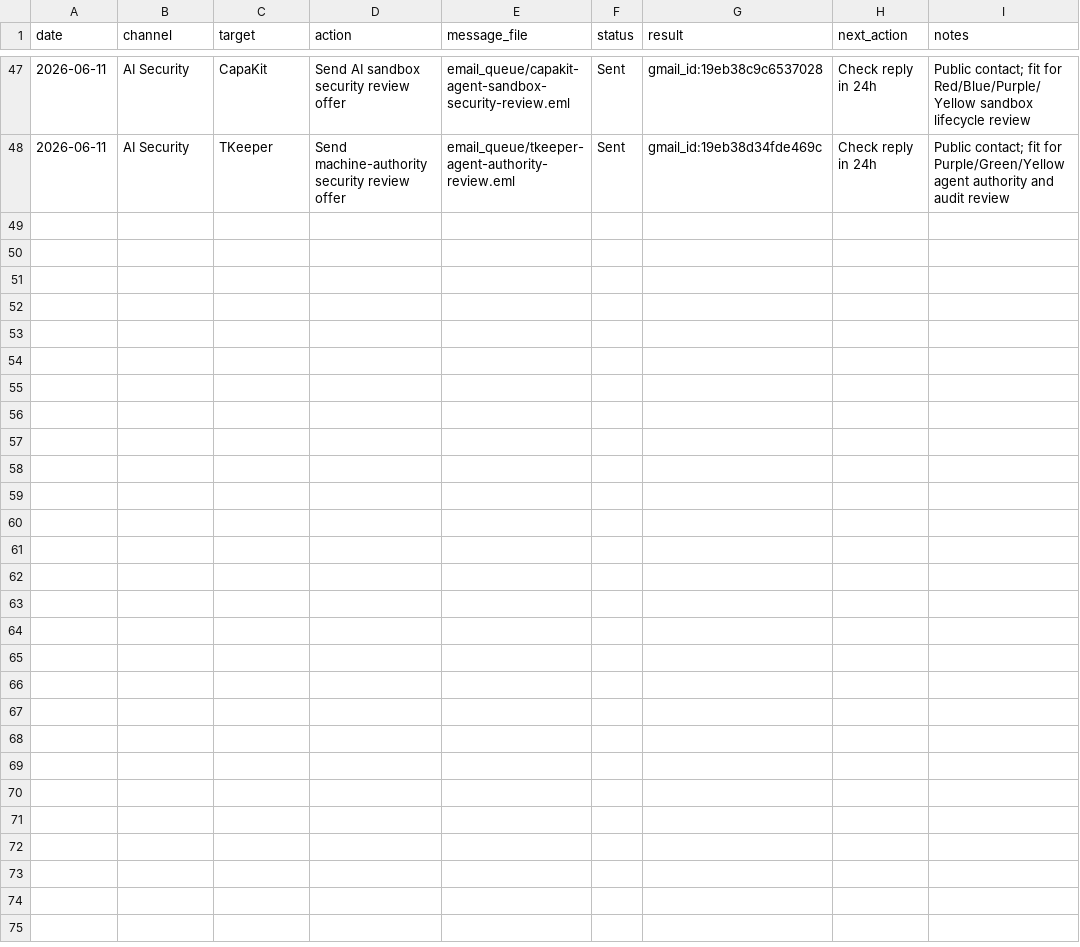
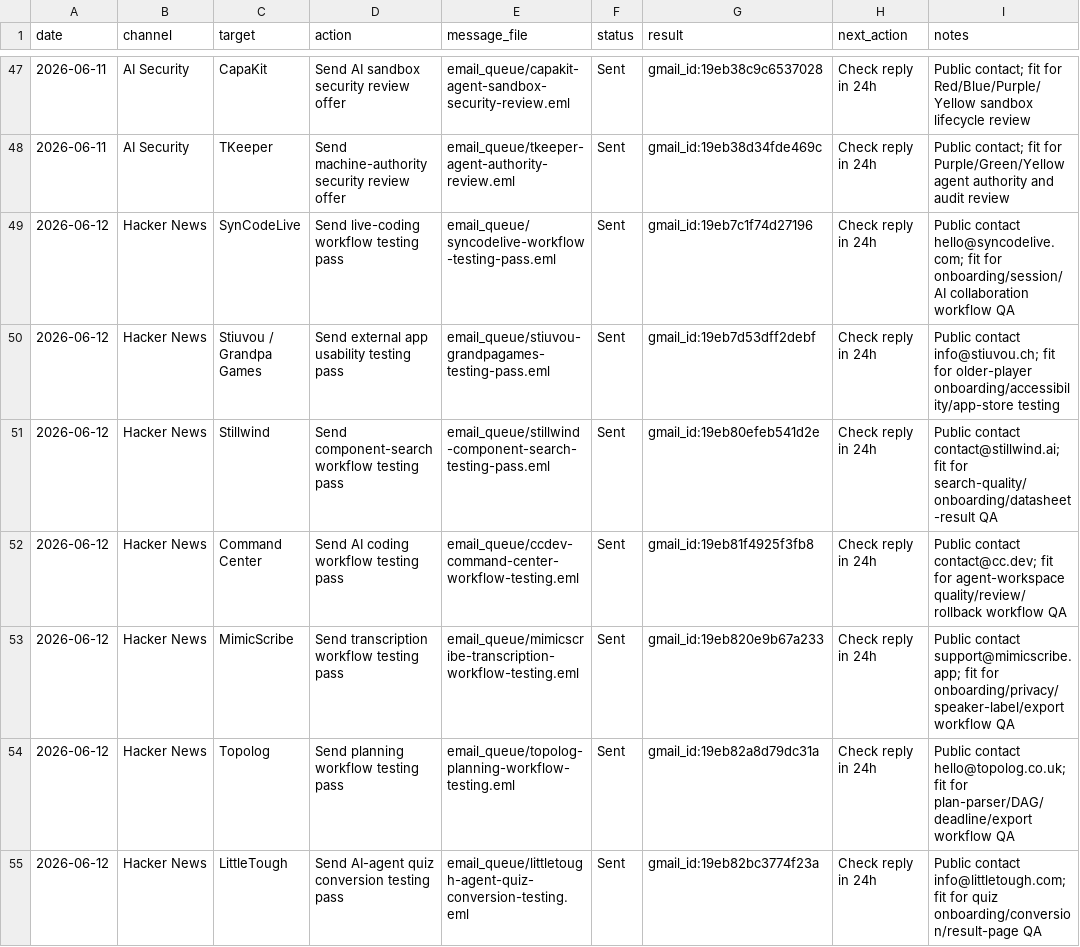
Before and after one commit to aldorizona10-glitch/quickops-ai, a CSV file: daily_action_tracker.csv, drawn as a sheet; only a part is shown, gaps mark what is left out; the diff names each change by its address in the sheet, - before the commit and + after, or states it on an @@ line.

```diff
--- a/daily_action_tracker.csv
+++ b/daily_action_tracker.csv
+row 49: 2026-06-12 | Hacker News | SynCodeLive | Send live-coding workflow testing pass | email_queue/syncodelive-workflow-testing-pass.eml | Sent | gmail_id:19eb7c1f74d27196 | Check reply in 24h | Public contact hello@syncodelive.com; fit for onboarding/session/AI collaboration workflow QA
+row 50: 2026-06-12 | Hacker News | Stiuvou / Grandpa Games | Send external app usability testing pass | email_queue/stiuvou-grandpagames-testing-pass.eml | Sent | gmail_id:19eb7d53dff2debf | Check reply in 24h | Public contact info@stiuvou.ch; fit for older-player onboarding/accessibility/app-store testing
+row 51: 2026-06-12 | Hacker News | Stillwind | Send component-search workflow testing pass | email_queue/stillwind-component-search-testing-pass.eml | Sent | gmail_id:19eb80efeb541d2e | Check reply in 24h | Public contact contact@stillwind.ai; fit for search-quality/onboarding/datasheet-result QA
+row 52: 2026-06-12 | Hacker News | Command Center | Send AI coding workflow testing pass | email_queue/ccdev-command-center-workflow-testing.eml | Sent | gmail_id:19eb81f4925f3fb8 | Check reply in 24h | Public contact contact@cc.dev; fit for agent-workspace quality/review/rollback workflow QA
+row 53: 2026-06-12 | Hacker News | MimicScribe | Send transcription workflow testing pass | email_queue/mimicscribe-transcription-workflow-testing.eml | Sent | gmail_id:19eb820e9b67a233 | Check reply in 24h | Public contact support@mimicscribe.app; fit for onboarding/privacy/speaker-label/export workflow QA
+row 54: 2026-06-12 | Hacker News | Topolog | Send planning workflow testing pass | email_queue/topolog-planning-workflow-testing.eml | Sent | gmail_id:19eb82a8d79dc31a | Check reply in 24h | Public contact hello@topolog.co.uk; fit for plan-parser/DAG/deadline/export workflow QA
+row 55: 2026-06-12 | Hacker News | LittleTough | Send AI-agent quiz conversion testing pass | email_queue/littletough-agent-quiz-conversion-testing.eml | Sent | gmail_id:19eb82bc3774f23a | Check reply in 24h | Public contact info@littletough.com; fit for quiz onboarding/conversion/result-page QA
```
Also changed, not shown: bug_bounty_daily_log.csv, full_auto_revenue_scout.csv, 11 other files.
